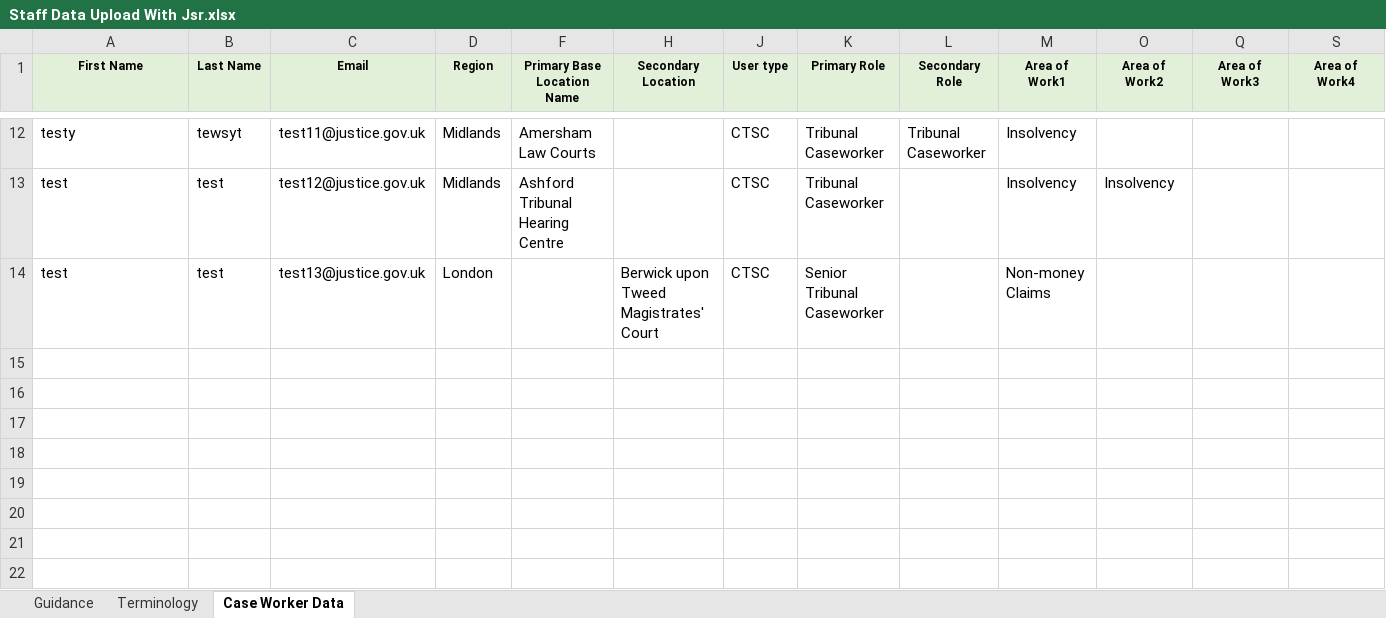
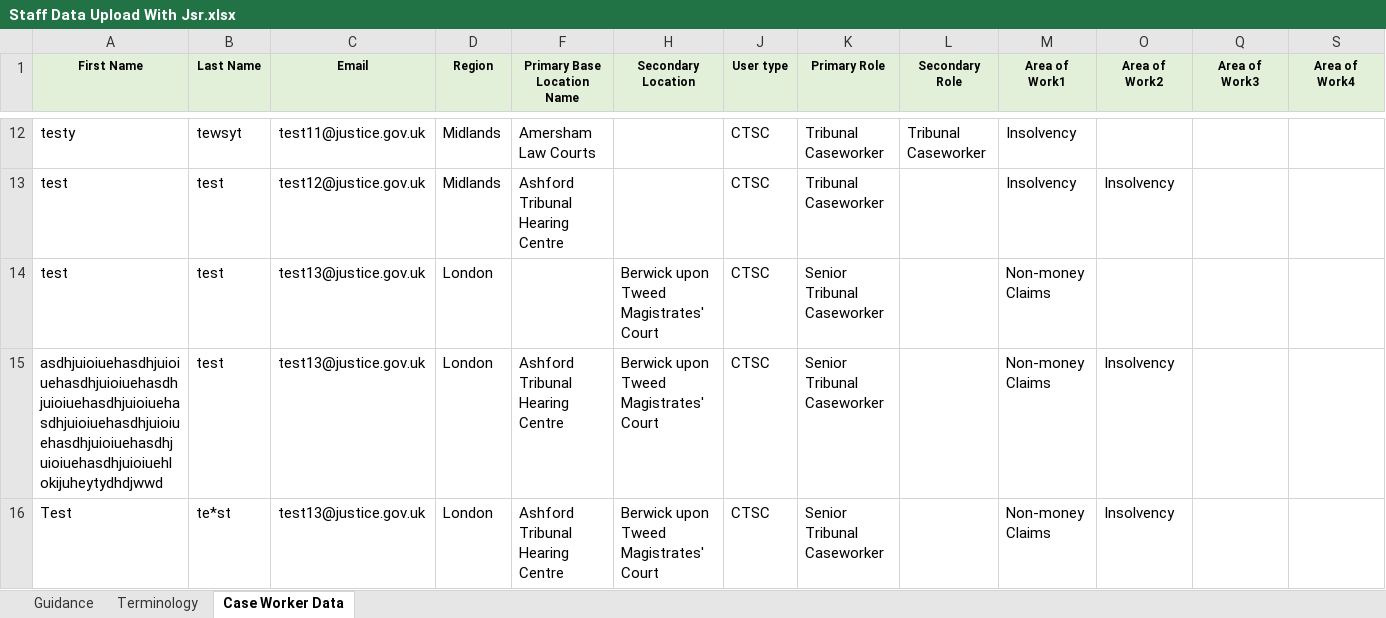
Before and after one commit to hmcts/rd-caseworker-ref-api, an Excel workbook: src/integrationTest/resources/Staff Data Upload With Jsr.xlsx, sheet Case Worker Data, drawn as a sheet; only a part is shown, gaps mark what is left out; values as stored, in another font and other column widths than the file's, no borders; rows hold the shown columns only; the diff names each change by its address in the sheet, - before the commit and + after, or states it on an @@ line.

Commit message:
RDCC-2509: amending test case

```diff
--- a/src/integrationTest/resources/Staff Data Upload With Jsr.xlsx (sheet Case Worker Data)
+++ b/src/integrationTest/resources/Staff Data Upload With Jsr.xlsx (sheet Case Worker Data)
+row 15: asdhjuioiuehasdhjuioiuehasdhjuioiuehasdhjuioiuehasdhjuioiuehasdhjuioiuehasdhjuioiuehasdhjuioiuehasdhjuioiuehasdhjuioiuehlokijuheytydhdjwwd | test | test13@justice.gov.uk | London | Ashford Tribunal Hearing Centre | Berwick upon Tweed Magistrates' Court | CTSC | Senior Tribunal Caseworker |  | Non-money Claims | Insolvency
+row 16: Test | te*st | test13@justice.gov.uk | London | Ashford Tribunal Hearing Centre | Berwick upon Tweed Magistrates' Court | CTSC | Senior Tribunal Caseworker |  | Non-money Claims | Insolvency
```
Also changed, not shown: hidden cells, 1 other file.
